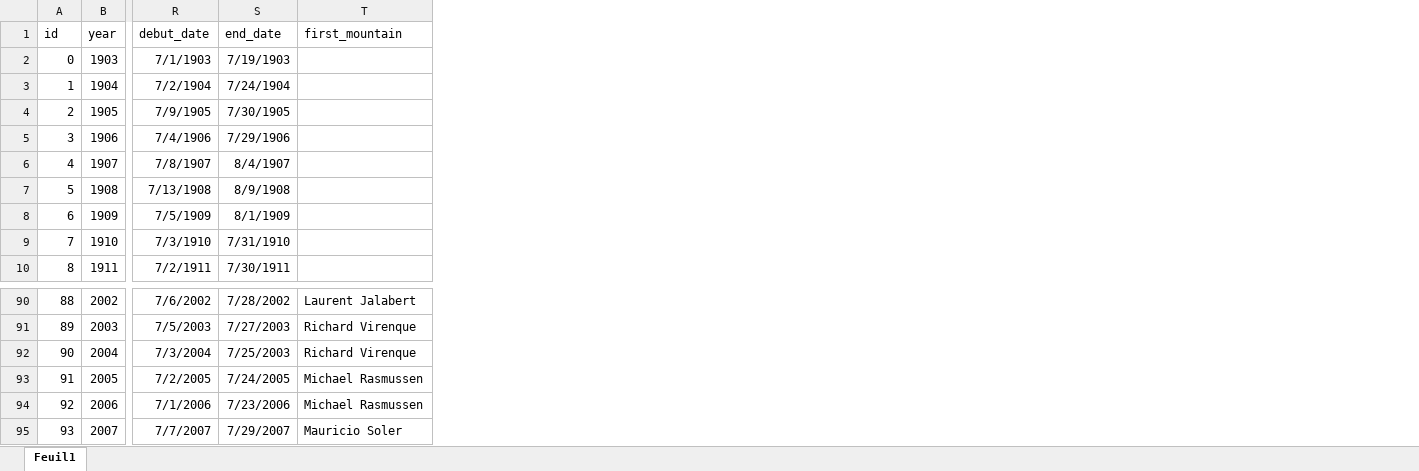
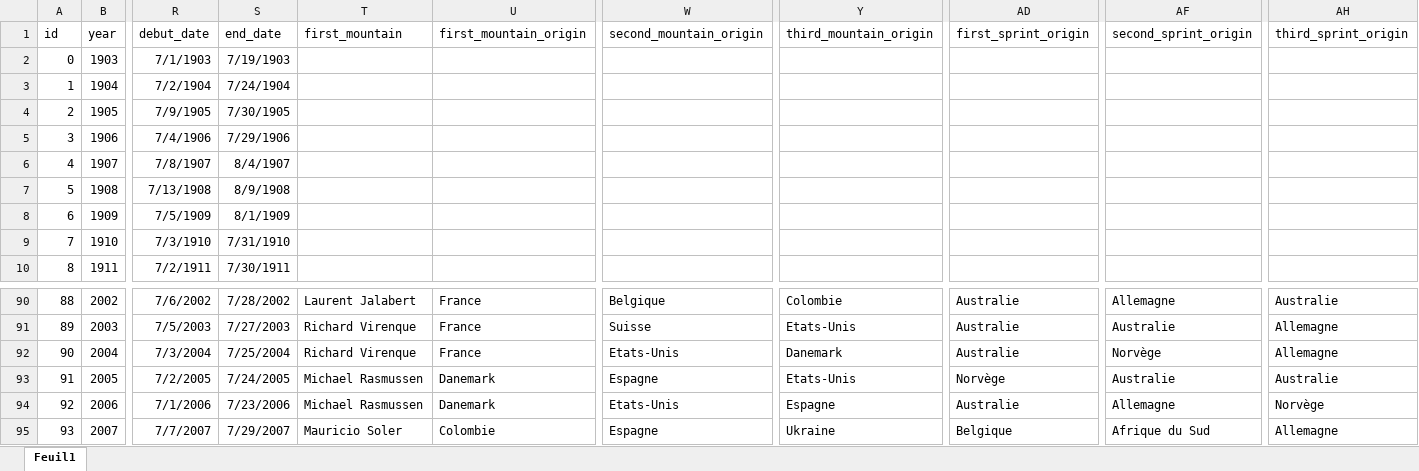
Before and after one commit to RomainMularczyk/data_tour, an Excel workbook: data_complete.xlsx, sheet Feuil1, drawn as a sheet; only a part is shown, gaps mark what is left out; values as stored, in another font and other column widths than the file's, no borders; the diff names each change by its address in the sheet, - before the commit and + after, or states it on an @@ line.

```diff
--- a/data_complete.xlsx (sheet Feuil1)
+++ b/data_complete.xlsx (sheet Feuil1)
+column U (first_mountain_origin), rows 90-95: France | France | France | Danemark | Danemark | Colombie
+column W (second_mountain_origin), rows 90-95: Belgique | Suisse | Etats-Unis | Espagne | Etats-Unis | Espagne
+column Y (third_mountain_origin), rows 90-95: Colombie | Etats-Unis | Danemark | Etats-Unis | Espagne | Ukraine
+column AD (first_sprint_origin), rows 90-95: Australie | Australie | Australie | Norvège | Australie | Belgique
+column AF (second_sprint_origin), rows 90-95: Allemagne | Australie | Norvège | Australie | Allemagne | Afrique du Sud
+column AH (third_sprint_origin), rows 90-95: Australie | Allemagne | Allemagne | Australie | Norvège | Allemagne
-S92 (end_date): 7/25/2003
+S92 (end_date): 7/25/2004
```
Also changed, not shown: 1 other file.
